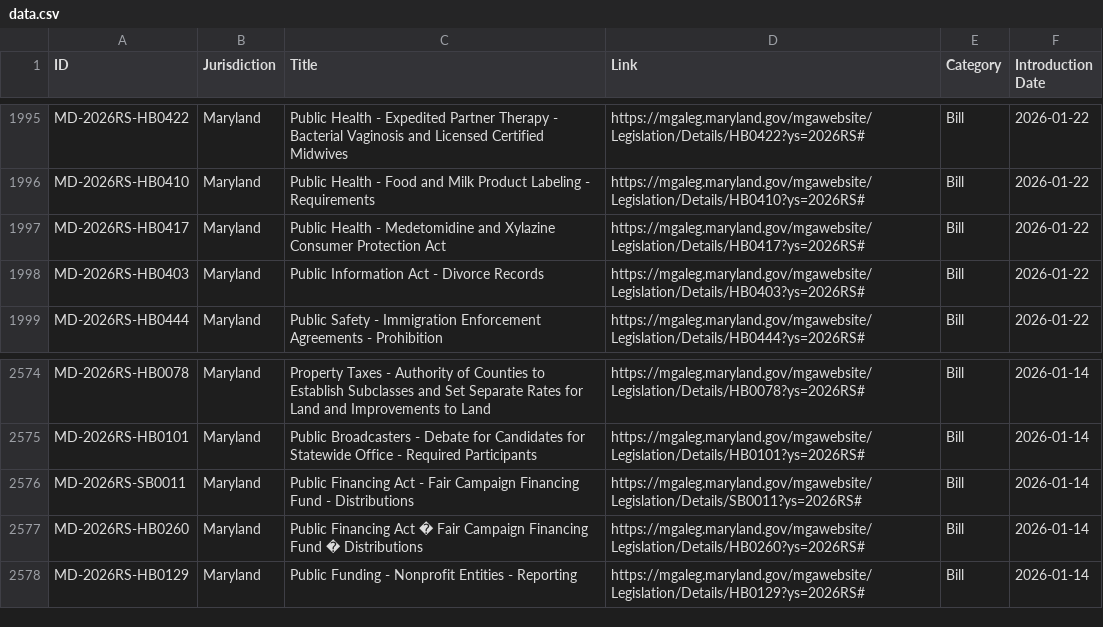
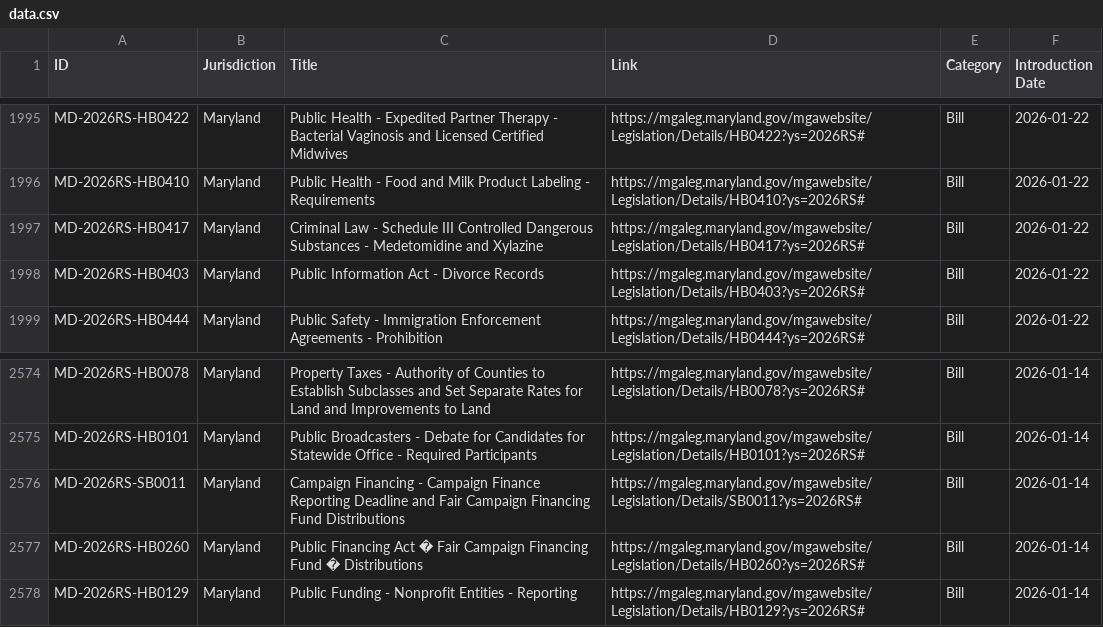
Before and after one commit to SuperAuguste/metro-dc-legislation-thing, a CSV file: data.csv, drawn as a sheet; only a part is shown, gaps mark what is left out; the diff covers the shown part only.

```diff
--- a/data.csv
+++ b/data.csv
@@ -1997,3 +1997,3 @@ MD-2026RS-HB0422,Maryland,"Public Health - Expedited Partner Therapy - Bacterial
 MD-2026RS-HB0410,Maryland,"Public Health - Food and Milk Product Labeling - Requirements","https://mgaleg.maryland.gov/mgawebsite/Legislation/Details/HB0410?ys=2026RS#",Bill,2026-01-22
-MD-2026RS-HB0417,Maryland,"Public Health - Medetomidine and Xylazine Consumer Protection Act","https://mgaleg.maryland.gov/mgawebsite/Legislation/Details/HB0417?ys=2026RS#",Bill,2026-01-22
+MD-2026RS-HB0417,Maryland,"Criminal Law - Schedule III Controlled Dangerous Substances - Medetomidine and Xylazine","https://mgaleg.maryland.gov/mgawebsite/Legislation/Details/HB0417?ys=2026RS#",Bill,2026-01-22
 MD-2026RS-HB0403,Maryland,"Public Information Act - Divorce Records","https://mgaleg.maryland.gov/mgawebsite/Legislation/Details/HB0403?ys=2026RS#",Bill,2026-01-22
@@ -2576,3 +2576,3 @@ MD-2026RS-HB0078,Maryland,"Property Taxes - Authority of Counties to Establish S
 MD-2026RS-HB0101,Maryland,"Public Broadcasters - Debate for Candidates for Statewide Office - Required Participants","https://mgaleg.maryland.gov/mgawebsite/Legislation/Details/HB0101?ys=2026RS#",Bill,2026-01-14
-MD-2026RS-SB0011,Maryland,"Public Financing Act - Fair Campaign Financing Fund - Distributions","https://mgaleg.maryland.gov/mgawebsite/Legislation/Details/SB0011?ys=2026RS#",Bill,2026-01-14
+MD-2026RS-SB0011,Maryland,"Campaign Financing - Campaign Finance Reporting Deadline and Fair Campaign Financing Fund Distributions","https://mgaleg.maryland.gov/mgawebsite/Legislation/Details/SB0011?ys=2026RS#",Bill,2026-01-14
 MD-2026RS-HB0260,Maryland,"Public Financing Act � Fair Campaign Financing Fund � Distributions","https://mgaleg.maryland.gov/mgawebsite/Legislation/Details/HB0260?ys=2026RS#",Bill,2026-01-14
```
Also changed, not shown: 6 edited cells elsewhere in this file, 1 other file.
